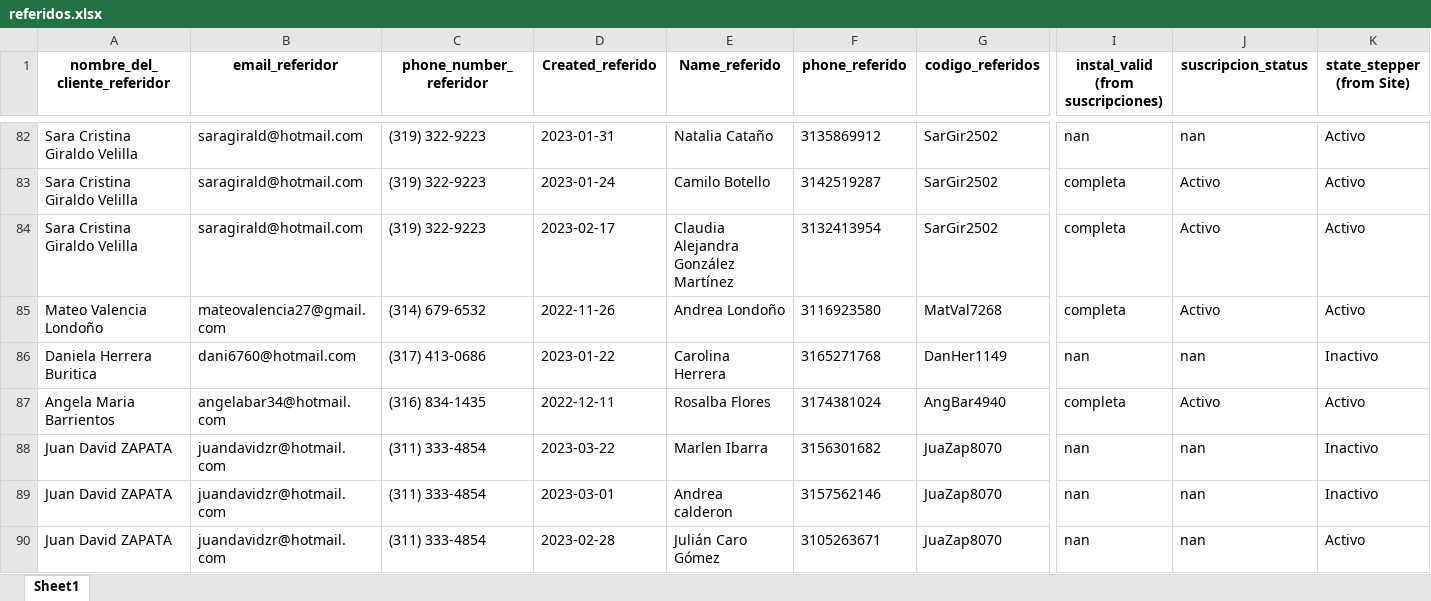
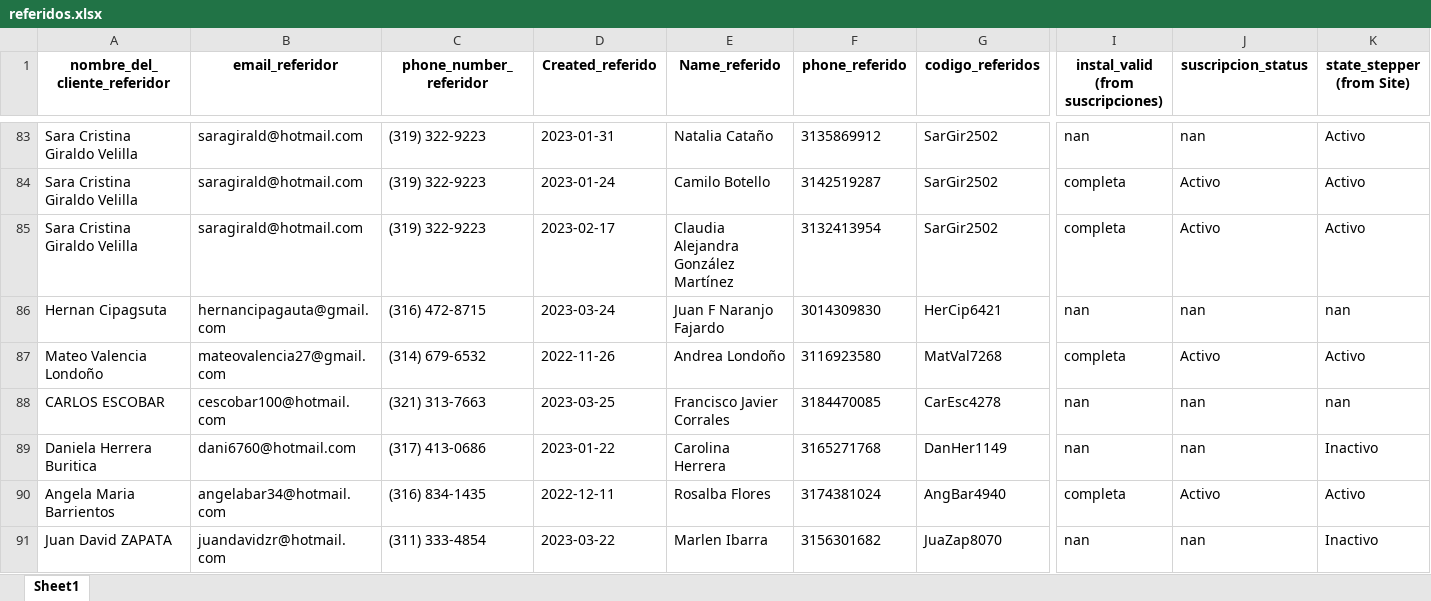
Before and after one commit to cdalvarezb27/App-Referidos-Somos, an Excel workbook: referidos.xlsx, sheet Sheet1, drawn as a sheet; only a part is shown, gaps mark what is left out; the shorter side is filled out with more unchanged rows; values as stored, in another font and other column widths than the file's, no borders; rows hold the shown columns only; the diff covers the shown part only; the diff names each change by its address in the sheet, - before the commit and + after, or states it on an @@ line.

Commit message:
Actualizando referidos.xlsx

```diff
--- a/referidos.xlsx (sheet Sheet1)
+++ b/referidos.xlsx (sheet Sheet1)
+row 86: Hernan Cipagsuta | hernancipagauta@gmail.com | (316) 472-8715 | 2023-03-24 | Juan F Naranjo Fajardo | 3014309830 | HerCip6421 | nan | nan | nan
+row 88: CARLOS ESCOBAR | cescobar100@hotmail.com | (321) 313-7663 | 2023-03-25 | Francisco Javier Corrales | 3184470085 | CarEsc4278 | nan | nan | nan
```
Also changed, not shown: 11 added rows and 6 edited cells elsewhere in this sheet.
